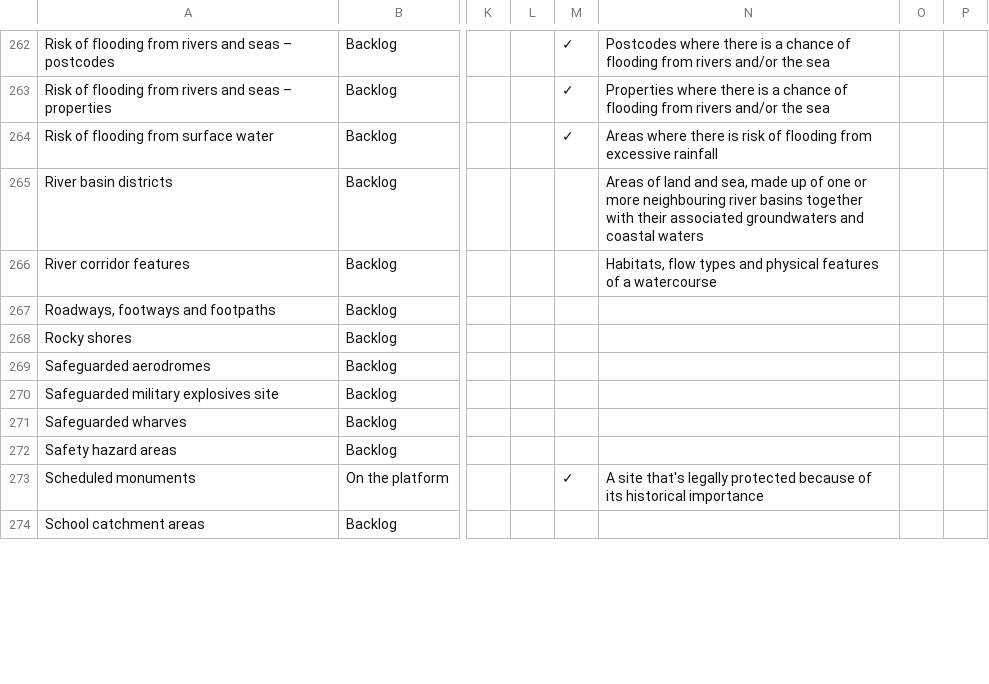
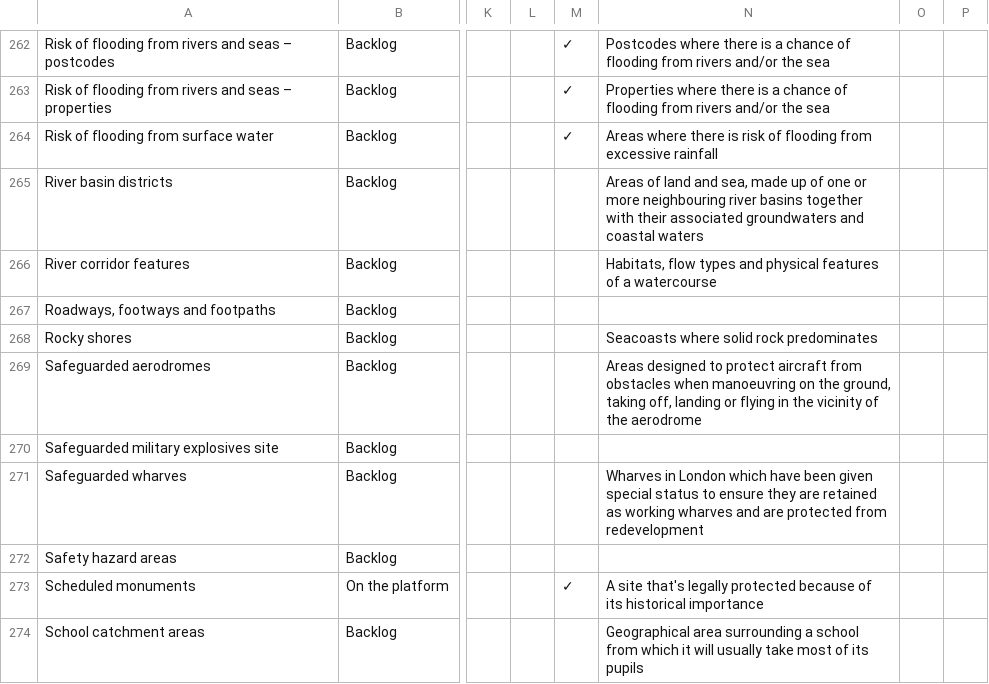
Before and after one commit to digital-land/data-standards-team, a CSV file: _data/planning-concerns-backlog.csv, drawn as a sheet; only a part is shown, gaps mark what is left out; the diff covers the shown part only; the diff names each change by its address in the sheet, - before the commit and + after, or states it on an @@ line.

```diff
--- a/_data/planning-concerns-backlog.csv
+++ b/_data/planning-concerns-backlog.csv
-N268: (empty)
+N268: Seacoasts where solid rock predominates
-N269: (empty)
+N269: Areas designed to protect aircraft from obstacles when manoeuvring on the ground, taking off, landing or flying in the vicinity of the aerodrome
-N271: (empty)
+N271: Wharves in London which have been given special status to ensure they are retained as working wharves and are protected from redevelopment
-N274: (empty)
+N274: Geographical area surrounding a school from which it will usually take most of its pupils
```
Also changed, not shown: 25 edited cells elsewhere in this file, _data/backlog-changelog.csv.
